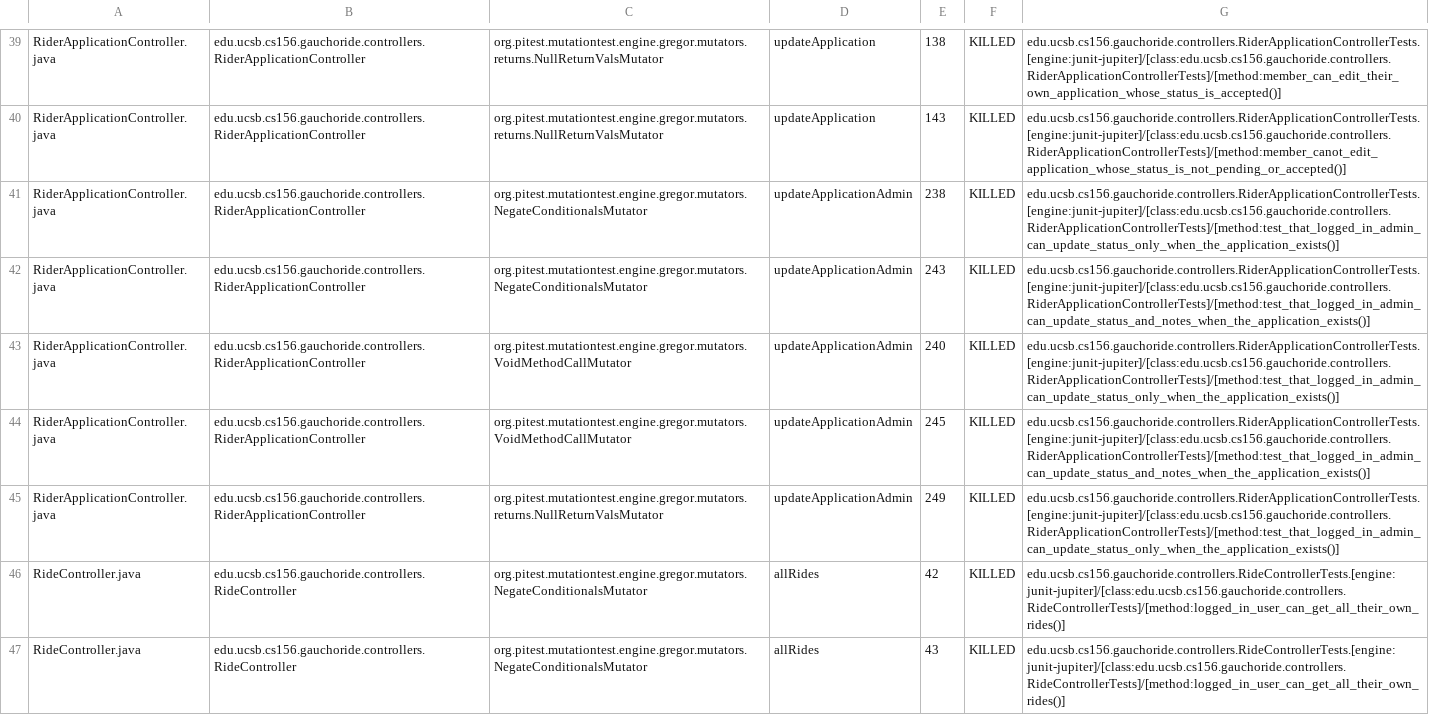
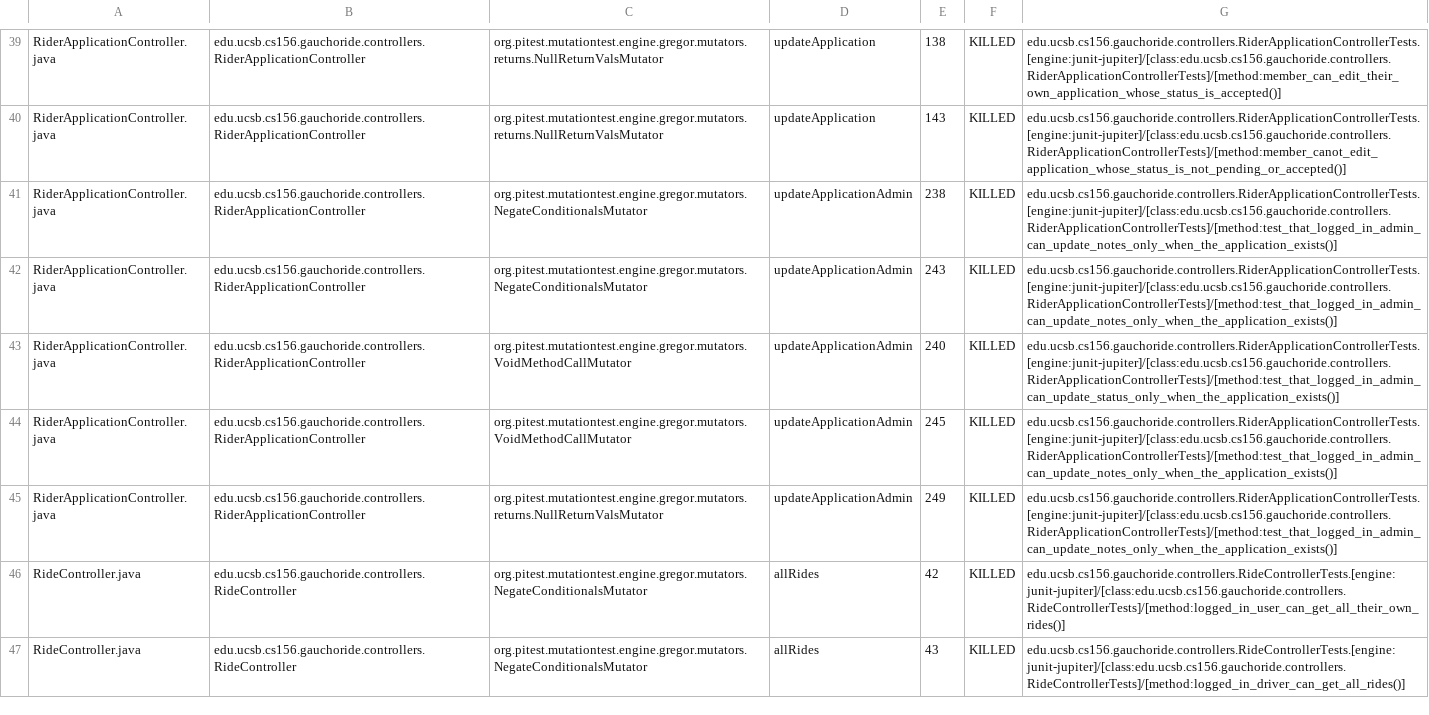
Before and after one commit to ucsb-cs156-s24/proj-gauchoride-s24-5pm-5, a CSV file: prs/37/pitest/mutations.csv, drawn as a sheet; only a part is shown, gaps mark what is left out; the diff covers the shown part only.

Commit message:
Deploying to gh-pages from @ ucsb-cs156-s24/proj-gauchoride-s24-5pm-5@a5fb703aca45410c5ee0aa140b7602dbf6161beb 🚀

```diff
--- a/prs/37/pitest/mutations.csv
+++ b/prs/37/pitest/mutations.csv
@@ -40,8 +40,8 @@ RiderApplicationController.java,edu.ucsb.cs156.gauchoride.controllers.RiderAppli
 RiderApplicationController.java,edu.ucsb.cs156.gauchoride.controllers.RiderApplicationController,org.pitest.mutationtest.engine.gregor.mutators.returns.NullReturnValsMutator,updateApplication,143,KILLED,edu.ucsb.cs156.gauchoride.controllers.RiderApplicationControllerTests.[engine:junit-jupiter]/[class:edu.ucsb.cs156.gauchoride.controllers.RiderApplicationControllerTests]/[method:member_canot_edit_application_whose_status_is_not_pending_or_accepted()]
-RiderApplicationController.java,edu.ucsb.cs156.gauchoride.controllers.RiderApplicationController,org.pitest.mutationtest.engine.gregor.mutators.NegateConditionalsMutator,updateApplicationAdmin,238,KILLED,edu.ucsb.cs156.gauchoride.controllers.RiderApplicationControllerTests.[engine:junit-jupiter]/[class:edu.ucsb.cs156.gauchoride.controllers.RiderApplicationControllerTests]/[method:test_that_logged_in_admin_can_update_status_only_when_the_application_exists()]
-RiderApplicationController.java,edu.ucsb.cs156.gauchoride.controllers.RiderApplicationController,org.pitest.mutationtest.engine.gregor.mutators.NegateConditionalsMutator,updateApplicationAdmin,243,KILLED,edu.ucsb.cs156.gauchoride.controllers.RiderApplicationControllerTests.[engine:junit-jupiter]/[class:edu.ucsb.cs156.gauchoride.controllers.RiderApplicationControllerTests]/[method:test_that_logged_in_admin_can_update_status_and_notes_when_the_application_exists()]
+RiderApplicationController.java,edu.ucsb.cs156.gauchoride.controllers.RiderApplicationController,org.pitest.mutationtest.engine.gregor.mutators.NegateConditionalsMutator,updateApplicationAdmin,238,KILLED,edu.ucsb.cs156.gauchoride.controllers.RiderApplicationControllerTests.[engine:junit-jupiter]/[class:edu.ucsb.cs156.gauchoride.controllers.RiderApplicationControllerTests]/[method:test_that_logged_in_admin_can_update_notes_only_when_the_application_exists()]
+RiderApplicationController.java,edu.ucsb.cs156.gauchoride.controllers.RiderApplicationController,org.pitest.mutationtest.engine.gregor.mutators.NegateConditionalsMutator,updateApplicationAdmin,243,KILLED,edu.ucsb.cs156.gauchoride.controllers.RiderApplicationControllerTests.[engine:junit-jupiter]/[class:edu.ucsb.cs156.gauchoride.controllers.RiderApplicationControllerTests]/[method:test_that_logged_in_admin_can_update_notes_only_when_the_application_exists()]
 RiderApplicationController.java,edu.ucsb.cs156.gauchoride.controllers.RiderApplicationController,org.pitest.mutationtest.engine.gregor.mutators.VoidMethodCallMutator,updateApplicationAdmin,240,KILLED,edu.ucsb.cs156.gauchoride.controllers.RiderApplicationControllerTests.[engine:junit-jupiter]/[class:edu.ucsb.cs156.gauchoride.controllers.RiderApplicationControllerTests]/[method:test_that_logged_in_admin_can_update_status_only_when_the_application_exists()]
-RiderApplicationController.java,edu.ucsb.cs156.gauchoride.controllers.RiderApplicationController,org.pitest.mutationtest.engine.gregor.mutators.VoidMethodCallMutator,updateApplicationAdmin,245,KILLED,edu.ucsb.cs156.gauchoride.controllers.RiderApplicationControllerTests.[engine:junit-jupiter]/[class:edu.ucsb.cs156.gauchoride.controllers.RiderApplicationControllerTests]/[method:test_that_logged_in_admin_can_update_status_and_notes_when_the_application_exists()]
-RiderApplicationController.java,edu.ucsb.cs156.gauchoride.controllers.RiderApplicationController,org.pitest.mutationtest.engine.gregor.mutators.returns.NullReturnValsMutator,updateApplicationAdmin,249,KILLED,edu.ucsb.cs156.gauchoride.controllers.RiderApplicationControllerTests.[engine:junit-jupiter]/[class:edu.ucsb.cs156.gauchoride.controllers.RiderApplicationControllerTests]/[method:test_that_logged_in_admin_can_update_status_only_when_the_application_exists()]
+RiderApplicationController.java,edu.ucsb.cs156.gauchoride.controllers.RiderApplicationController,org.pitest.mutationtest.engine.gregor.mutators.VoidMethodCallMutator,updateApplicationAdmin,245,KILLED,edu.ucsb.cs156.gauchoride.controllers.RiderApplicationControllerTests.[engine:junit-jupiter]/[class:edu.ucsb.cs156.gauchoride.controllers.RiderApplicationControllerTests]/[method:test_that_logged_in_admin_can_update_notes_only_when_the_application_exists()]
+RiderApplicationController.java,edu.ucsb.cs156.gauchoride.controllers.RiderApplicationController,org.pitest.mutationtest.engine.gregor.mutators.returns.NullReturnValsMutator,updateApplicationAdmin,249,KILLED,edu.ucsb.cs156.gauchoride.controllers.RiderApplicationControllerTests.[engine:junit-jupiter]/[class:edu.ucsb.cs156.gauchoride.controllers.RiderApplicationControllerTests]/[method:test_that_logged_in_admin_can_update_notes_only_when_the_application_exists()]
 RideController.java,edu.ucsb.cs156.gauchoride.controllers.RideController,org.pitest.mutationtest.engine.gregor.mutators.NegateConditionalsMutator,allRides,42,KILLED,edu.ucsb.cs156.gauchoride.controllers.RideControllerTests.[engine:junit-jupiter]/[class:edu.ucsb.cs156.gauchoride.controllers.RideControllerTests]/[method:logged_in_user_can_get_all_their_own_rides()]
-RideController.java,edu.ucsb.cs156.gauchoride.controllers.RideController,org.pitest.mutationtest.engine.gregor.mutators.NegateConditionalsMutator,allRides,43,KILLED,edu.ucsb.cs156.gauchoride.controllers.RideControllerTests.[engine:junit-jupiter]/[class:edu.ucsb.cs156.gauchoride.controllers.RideControllerTests]/[method:logged_in_user_can_get_all_their_own_rides()]
+RideController.java,edu.ucsb.cs156.gauchoride.controllers.RideController,org.pitest.mutationtest.engine.gregor.mutators.NegateConditionalsMutator,allRides,43,KILLED,edu.ucsb.cs156.gauchoride.controllers.RideControllerTests.[engine:junit-jupiter]/[class:edu.ucsb.cs156.gauchoride.controllers.RideControllerTests]/[method:logged_in_driver_can_get_all_rides()]
```
Also changed, not shown: 5 added rows, 1 removed row and 51 edited cells elsewhere in this file, 21 other files.
